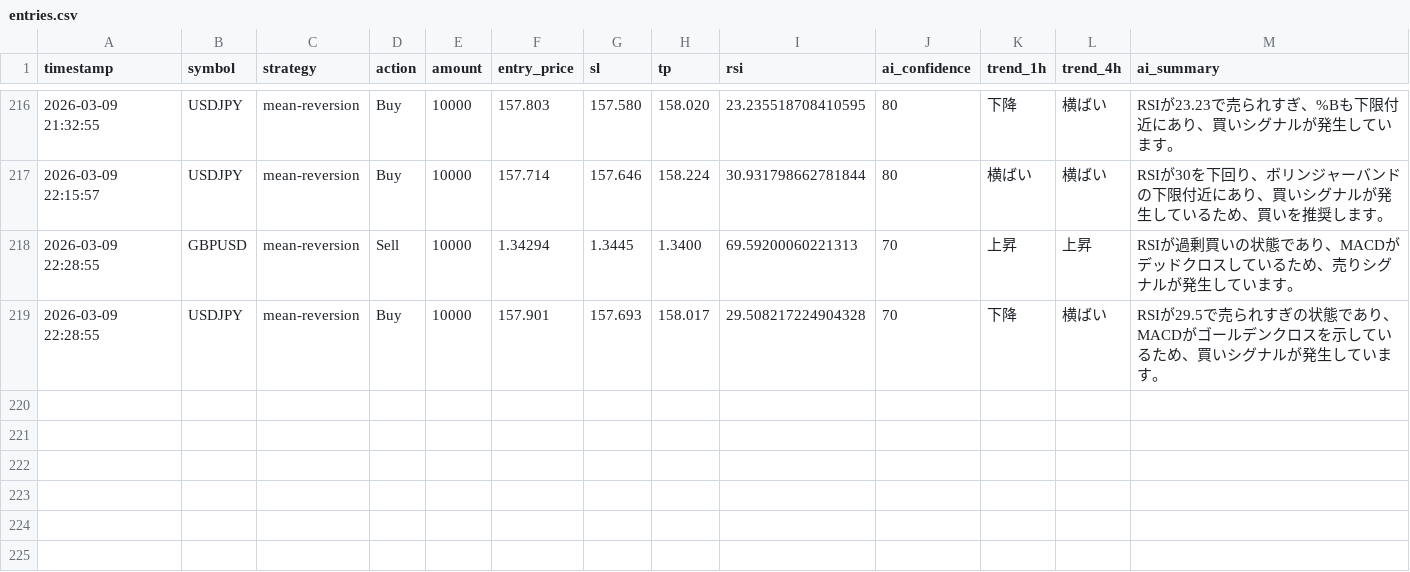
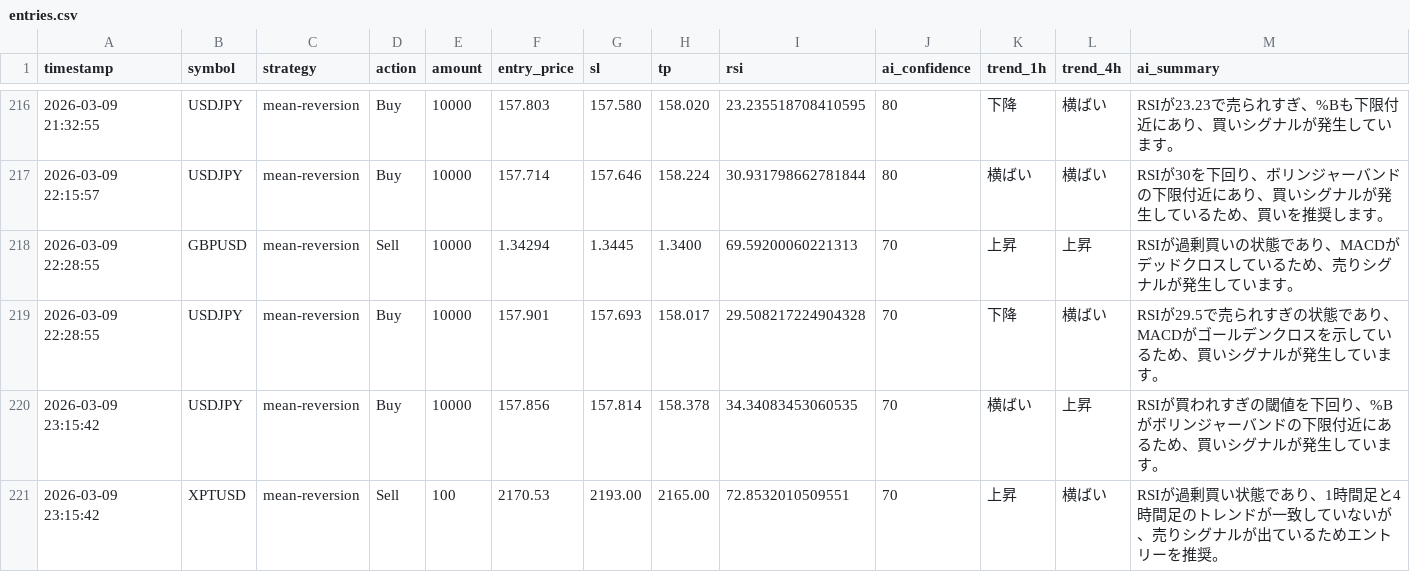
Before and after one commit to tanakahikari-pikka/ai-trading, a CSV file: logs/entries.csv, drawn as a sheet; only a part is shown, gaps mark what is left out.

```diff
--- a/logs/entries.csv
+++ b/logs/entries.csv
@@ -219 +219,3 @@ timestamp,symbol,strategy,action,amount,entry_price,sl,tp,rsi,ai_confidence,tren
 "2026-03-09 22:28:55","USDJPY","mean-reversion","Buy","10000","157.901","157.693","158.017","29.508217224904328","70","下降","横ばい","RSIが29.5で売られすぎの状態であり、MACDがゴールデンクロスを示しているため、買いシグナルが発生しています。"
+"2026-03-09 23:15:42","USDJPY","mean-reversion","Buy","10000","157.856","157.814","158.378","34.34083453060535","70","横ばい","上昇","RSIが買われすぎの閾値を下回り、%Bがボリンジャーバンドの下限付近にあるため、買いシグナルが発生しています。"
+"2026-03-09 23:15:42","XPTUSD","mean-reversion","Sell","100","2170.53","2193.00","2165.00","72.8532010509551","70","上昇","横ばい","RSIが過剰買い状態であり、1時間足と4時間足のトレンドが一致していないが、売りシグナルが出ているためエントリーを推奨。"
```
Also changed, not shown: 1 other file.
